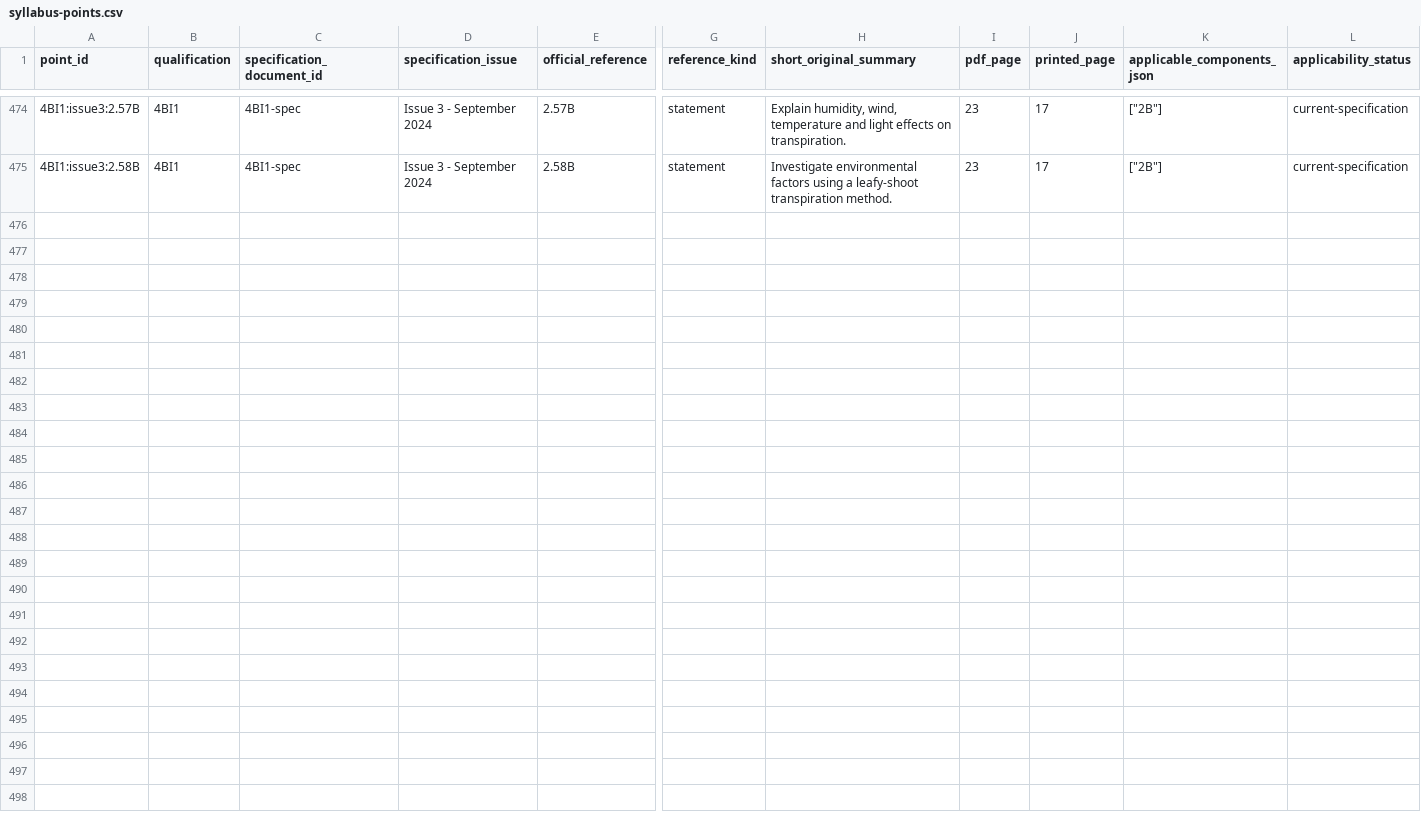
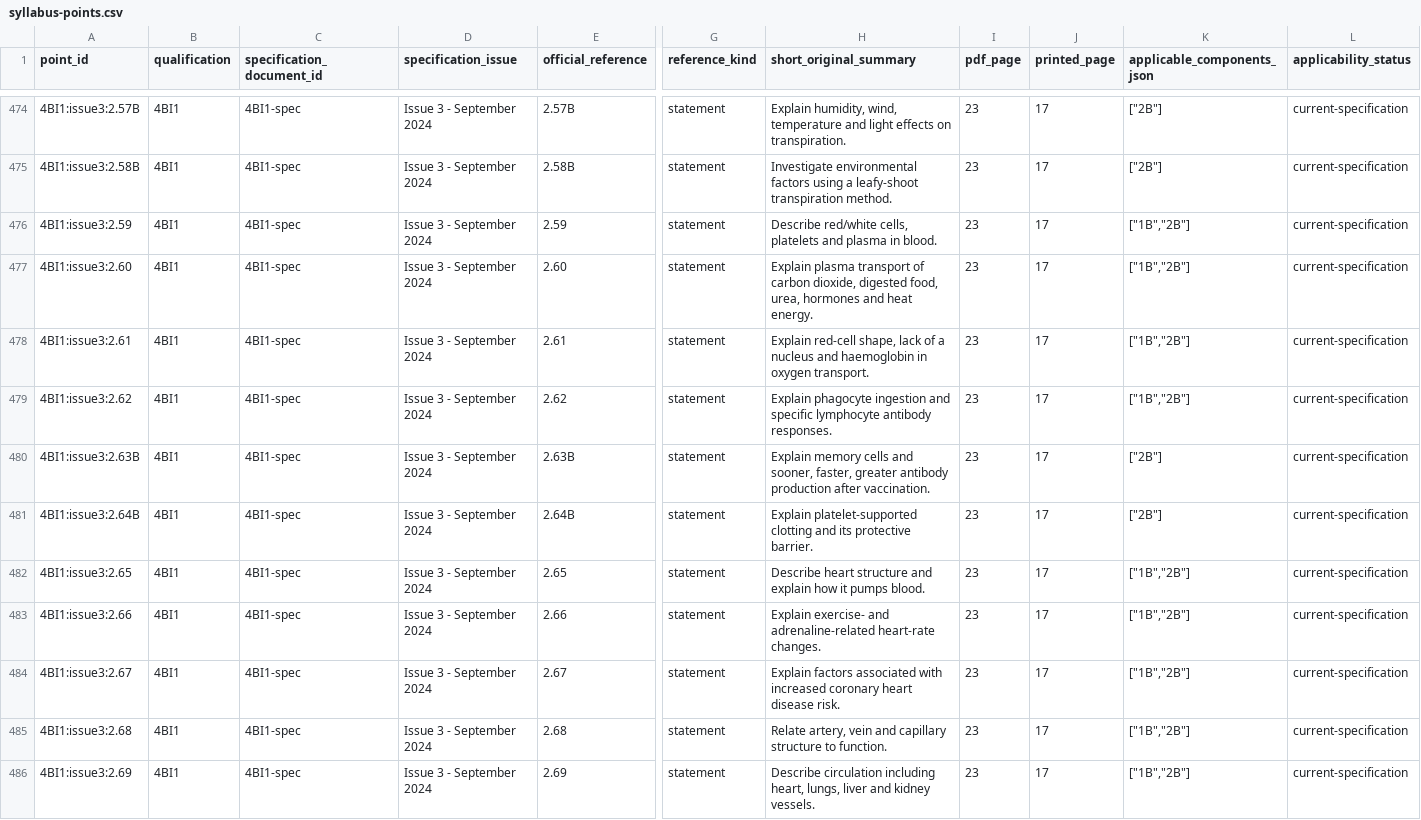
Before and after one commit to peterpeterpeter111/igcses, a CSV file: research/ledger/v1/syllabus-points.csv, drawn as a sheet; only a part is shown, gaps mark what is left out; rows hold the shown columns only; the diff names each change by its address in the sheet, - before the commit and + after, or states it on an @@ line.

Commit message:
Add own-spec Biology blood immunity and circulation teaching

```diff
--- a/research/ledger/v1/syllabus-points.csv
+++ b/research/ledger/v1/syllabus-points.csv
+row 476: 4BI1:issue3:2.59 | 4BI1 | 4BI1-spec | Issue 3 - September 2024 | 2.59 | statement | Describe red/white cells, platelets and plasma in blood. | 23 | 17 | ["1B","2B"] | current-specification
+row 477: 4BI1:issue3:2.60 | 4BI1 | 4BI1-spec | Issue 3 - September 2024 | 2.60 | statement | Explain plasma transport of carbon dioxide, digested food, urea, hormones and heat energy. | 23 | 17 | ["1B","2B"] | current-specification
+row 478: 4BI1:issue3:2.61 | 4BI1 | 4BI1-spec | Issue 3 - September 2024 | 2.61 | statement | Explain red-cell shape, lack of a nucleus and haemoglobin in oxygen transport. | 23 | 17 | ["1B","2B"] | current-specification
+row 479: 4BI1:issue3:2.62 | 4BI1 | 4BI1-spec | Issue 3 - September 2024 | 2.62 | statement | Explain phagocyte ingestion and specific lymphocyte antibody responses. | 23 | 17 | ["1B","2B"] | current-specification
+row 480: 4BI1:issue3:2.63B | 4BI1 | 4BI1-spec | Issue 3 - September 2024 | 2.63B | statement | Explain memory cells and sooner, faster, greater antibody production after vaccination. | 23 | 17 | ["2B"] | current-specification
+row 481: 4BI1:issue3:2.64B | 4BI1 | 4BI1-spec | Issue 3 - September 2024 | 2.64B | statement | Explain platelet-supported clotting and its protective barrier. | 23 | 17 | ["2B"] | current-specification
+row 482: 4BI1:issue3:2.65 | 4BI1 | 4BI1-spec | Issue 3 - September 2024 | 2.65 | statement | Describe heart structure and explain how it pumps blood. | 23 | 17 | ["1B","2B"] | current-specification
+row 483: 4BI1:issue3:2.66 | 4BI1 | 4BI1-spec | Issue 3 - September 2024 | 2.66 | statement | Explain exercise- and adrenaline-related heart-rate changes. | 23 | 17 | ["1B","2B"] | current-specification
+row 484: 4BI1:issue3:2.67 | 4BI1 | 4BI1-spec | Issue 3 - September 2024 | 2.67 | statement | Explain factors associated with increased coronary heart disease risk. | 23 | 17 | ["1B","2B"] | current-specification
+row 485: 4BI1:issue3:2.68 | 4BI1 | 4BI1-spec | Issue 3 - September 2024 | 2.68 | statement | Relate artery, vein and capillary structure to function. | 23 | 17 | ["1B","2B"] | current-specification
+row 486: 4BI1:issue3:2.69 | 4BI1 | 4BI1-spec | Issue 3 - September 2024 | 2.69 | statement | Describe circulation including heart, lungs, liver and kidney vessels. | 23 | 17 | ["1B","2B"] | current-specification
```
Also changed, not shown: 17 other files.
